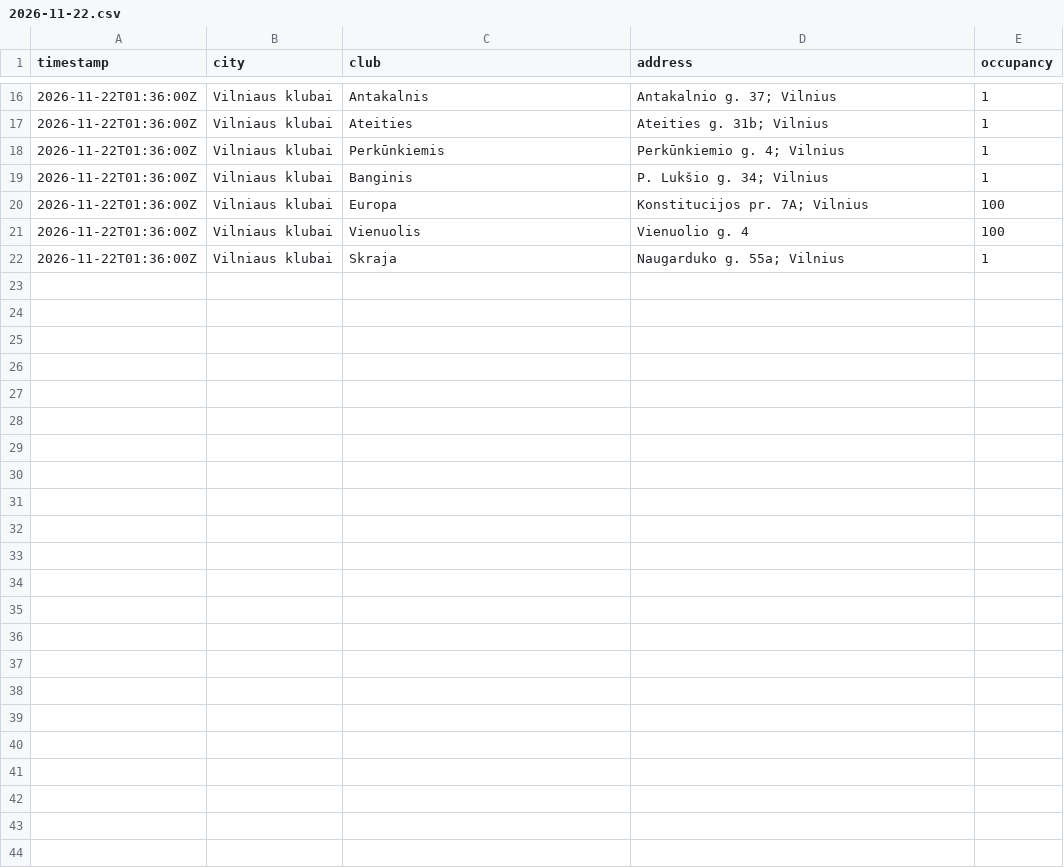
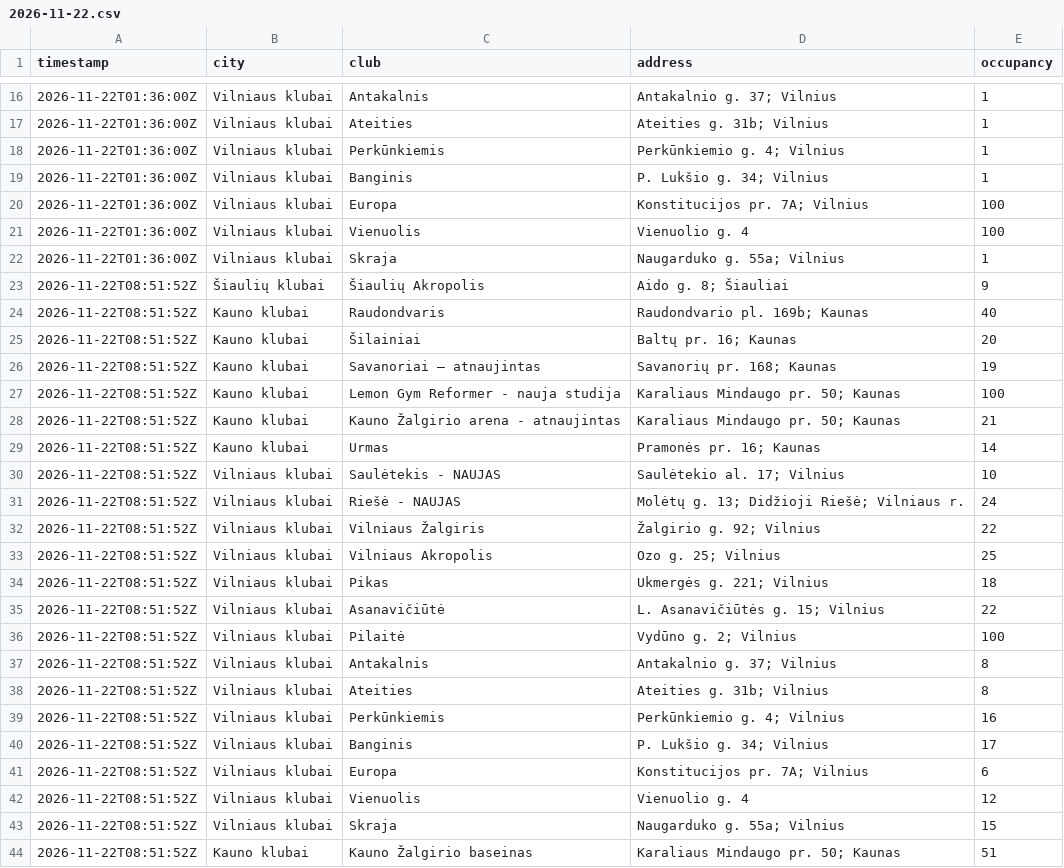
Before and after one commit to Nikamura/gym-tracker, a CSV file: data/2026-11-22.csv, drawn as a sheet; only a part is shown, gaps mark what is left out; the diff names each change by its address in the sheet, - before the commit and + after, or states it on an @@ line.

```diff
--- a/data/2026-11-22.csv
+++ b/data/2026-11-22.csv
+row 23: 2026-11-22T08:51:52Z | Šiaulių klubai | Šiaulių Akropolis | Aido g. 8; Šiauliai | 9
+row 24: 2026-11-22T08:51:52Z | Kauno klubai | Raudondvaris | Raudondvario pl. 169b; Kaunas | 40
+row 25: 2026-11-22T08:51:52Z | Kauno klubai | Šilainiai | Baltų pr. 16; Kaunas | 20
+row 26: 2026-11-22T08:51:52Z | Kauno klubai | Savanoriai – atnaujintas | Savanorių pr. 168; Kaunas | 19
+row 27: 2026-11-22T08:51:52Z | Kauno klubai | Lemon Gym Reformer - nauja studija | Karaliaus Mindaugo pr. 50; Kaunas | 100
+row 28: 2026-11-22T08:51:52Z | Kauno klubai | Kauno Žalgirio arena - atnaujintas | Karaliaus Mindaugo pr. 50; Kaunas | 21
+row 29: 2026-11-22T08:51:52Z | Kauno klubai | Urmas | Pramonės pr. 16; Kaunas | 14
+row 30: 2026-11-22T08:51:52Z | Vilniaus klubai | Saulėtekis - NAUJAS | Saulėtekio al. 17; Vilnius | 10
+row 31: 2026-11-22T08:51:52Z | Vilniaus klubai | Riešė - NAUJAS | Molėtų g. 13; Didžioji Riešė; Vilniaus r. | 24
+row 32: 2026-11-22T08:51:52Z | Vilniaus klubai | Vilniaus Žalgiris | Žalgirio g. 92; Vilnius | 22
+row 33: 2026-11-22T08:51:52Z | Vilniaus klubai | Vilniaus Akropolis | Ozo g. 25; Vilnius | 25
+row 34: 2026-11-22T08:51:52Z | Vilniaus klubai | Pikas | Ukmergės g. 221; Vilnius | 18
+row 35: 2026-11-22T08:51:52Z | Vilniaus klubai | Asanavičiūtė | L. Asanavičiūtės g. 15; Vilnius | 22
+row 36: 2026-11-22T08:51:52Z | Vilniaus klubai | Pilaitė | Vydūno g. 2; Vilnius | 100
+row 37: 2026-11-22T08:51:52Z | Vilniaus klubai | Antakalnis | Antakalnio g. 37; Vilnius | 8
+row 38: 2026-11-22T08:51:52Z | Vilniaus klubai | Ateities | Ateities g. 31b; Vilnius | 8
+row 39: 2026-11-22T08:51:52Z | Vilniaus klubai | Perkūnkiemis | Perkūnkiemio g. 4; Vilnius | 16
+row 40: 2026-11-22T08:51:52Z | Vilniaus klubai | Banginis | P. Lukšio g. 34; Vilnius | 17
+row 41: 2026-11-22T08:51:52Z | Vilniaus klubai | Europa | Konstitucijos pr. 7A; Vilnius | 6
+row 42: 2026-11-22T08:51:52Z | Vilniaus klubai | Vienuolis | Vienuolio g. 4 | 12
+row 43: 2026-11-22T08:51:52Z | Vilniaus klubai | Skraja | Naugarduko g. 55a; Vilnius | 15
+row 44: 2026-11-22T08:51:52Z | Kauno klubai | Kauno Žalgirio baseinas | Karaliaus Mindaugo pr. 50; Kaunas | 51
```
